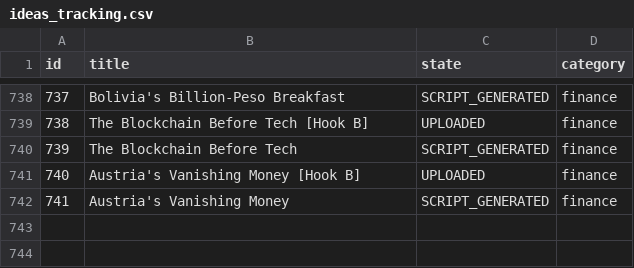
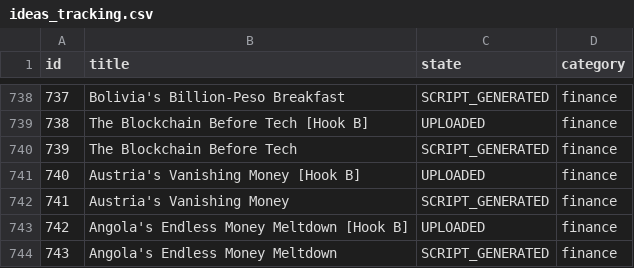
Before and after one commit to enigmaiq6-creator/Blowyourmind, a CSV file: flows/image_content_generator/tracking/ideas_tracking.csv, drawn as a sheet; only a part is shown, gaps mark what is left out; the diff names each change by its address in the sheet, - before the commit and + after, or states it on an @@ line.

```diff
--- a/flows/image_content_generator/tracking/ideas_tracking.csv
+++ b/flows/image_content_generator/tracking/ideas_tracking.csv
+row 743: 742 | Angola's Endless Money Meltdown [Hook B] | UPLOADED | finance
+row 744: 743 | Angola's Endless Money Meltdown | SCRIPT_GENERATED | finance
```
Also changed, not shown: flows/image_content_generator/tracking/automated_posts_history.csv.
